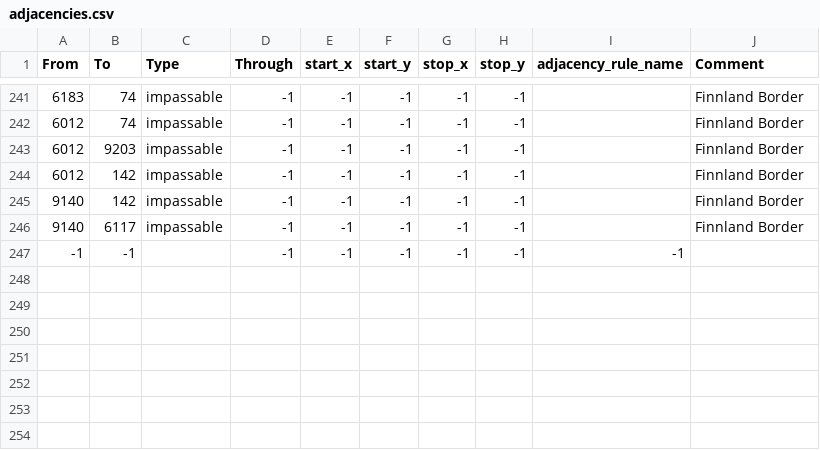
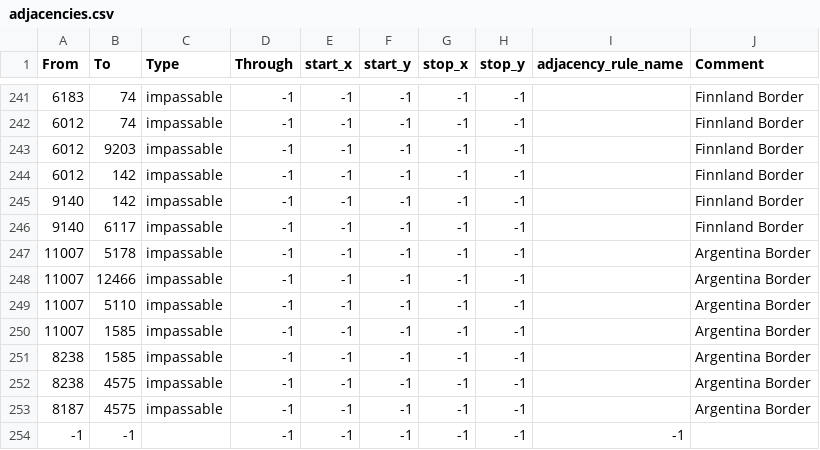
Before and after one commit to Chromgamer/RedBaron, a CSV file: map/adjacencies.csv, drawn as a sheet; only a part is shown, gaps mark what is left out.

```diff
--- a/map/adjacencies.csv
+++ b/map/adjacencies.csv
@@ -246,2 +246,9 @@ From;To;Type;Through;start_x;start_y;stop_x;stop_y;adjacency_rule_name;Comment
 9140;6117;impassable;-1;-1;-1;-1;-1;;Finnland Border
+11007;5178;impassable;-1;-1;-1;-1;-1;;Argentina Border
+11007;12466;impassable;-1;-1;-1;-1;-1;;Argentina Border
+11007;5110;impassable;-1;-1;-1;-1;-1;;Argentina Border
+11007;1585;impassable;-1;-1;-1;-1;-1;;Argentina Border
+8238;1585;impassable;-1;-1;-1;-1;-1;;Argentina Border
+8238;4575;impassable;-1;-1;-1;-1;-1;;Argentina Border
+8187;4575;impassable;-1;-1;-1;-1;-1;;Argentina Border
 -1;-1;;-1;-1;-1;-1;-1;-1
```
Also changed, not shown: 16 other files.
